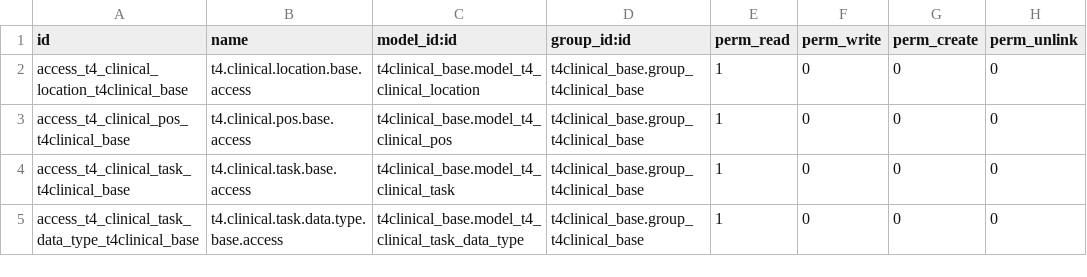
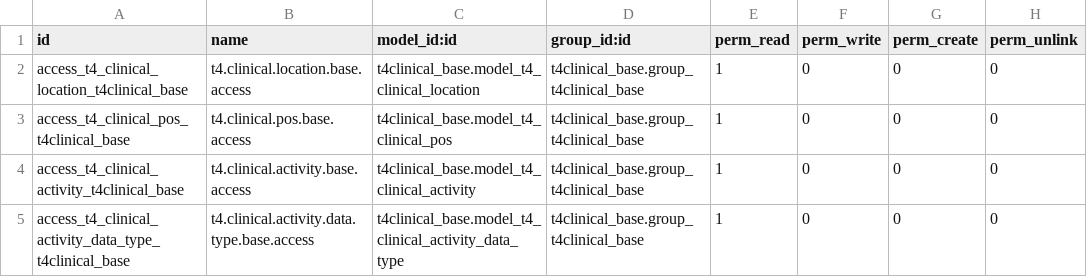
Before and after one commit to openeobs/openeobs, a CSV file: t4clinical_newsdemo/security/ir.model.access.csv, drawn as a sheet.

```diff
--- a/t4clinical_newsdemo/security/ir.model.access.csv
+++ b/t4clinical_newsdemo/security/ir.model.access.csv
@@ -3,3 +3,3 @@ access_t4_clinical_location_t4clinical_base,t4.clinical.location.base.access,t4c
 access_t4_clinical_pos_t4clinical_base,t4.clinical.pos.base.access,t4clinical_base.model_t4_clinical_pos,t4clinical_base.group_t4clinical_base,1,0,0,0
-access_t4_clinical_task_t4clinical_base,t4.clinical.task.base.access,t4clinical_base.model_t4_clinical_task,t4clinical_base.group_t4clinical_base,1,0,0,0
-access_t4_clinical_task_data_type_t4clinical_base,t4.clinical.task.data.type.base.access,t4clinical_base.model_t4_clinical_task_data_type,t4clinical_base.group_t4clinical_base,1,0,0,0
+access_t4_clinical_activity_t4clinical_base,t4.clinical.activity.base.access,t4clinical_base.model_t4_clinical_activity,t4clinical_base.group_t4clinical_base,1,0,0,0
+access_t4_clinical_activity_data_type_t4clinical_base,t4.clinical.activity.data.type.base.access,t4clinical_base.model_t4_clinical_activity_data_type,t4clinical_base.group_t4clinical_base,1,0,0,0
```
Also changed, not shown: t4clinical_base/ir.model.access.csv, 48 other files.
